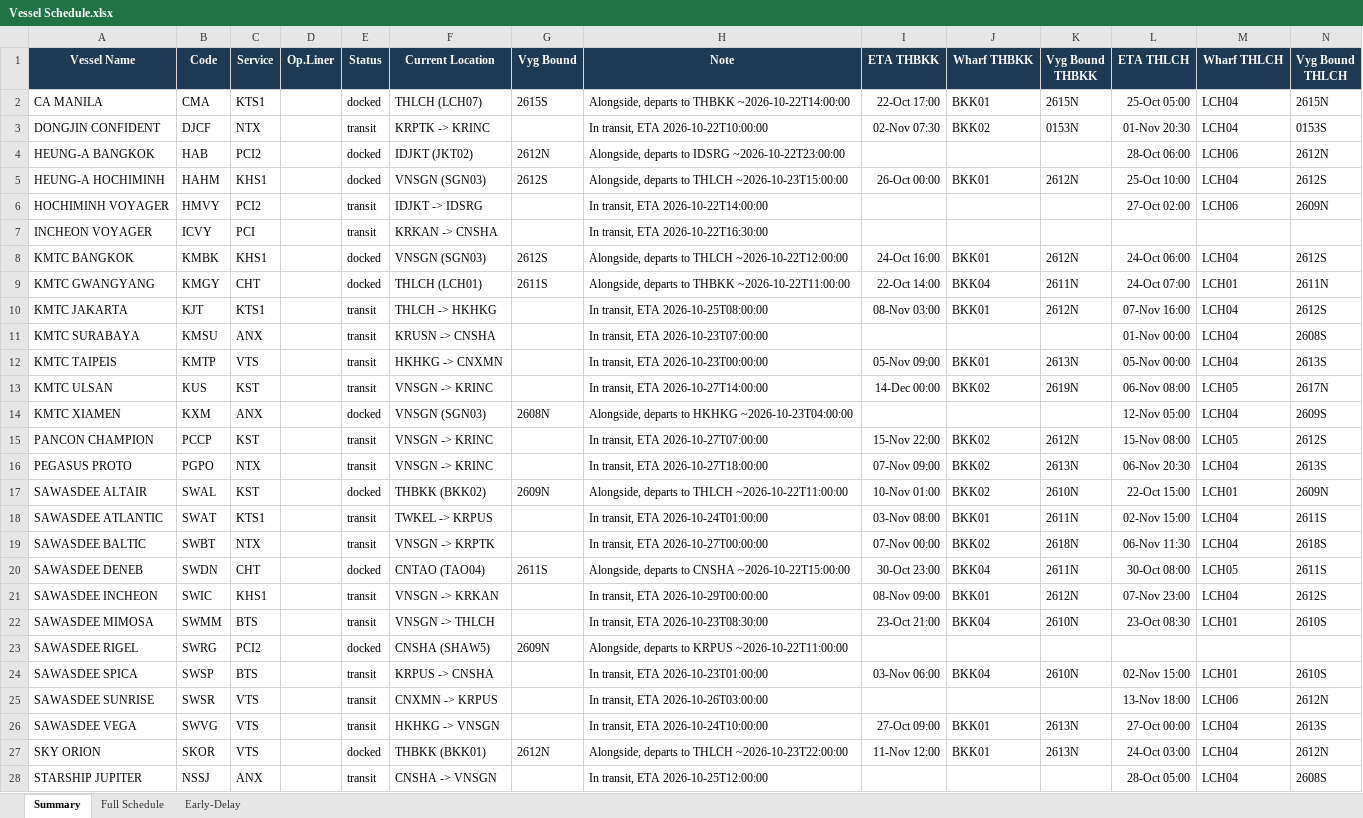
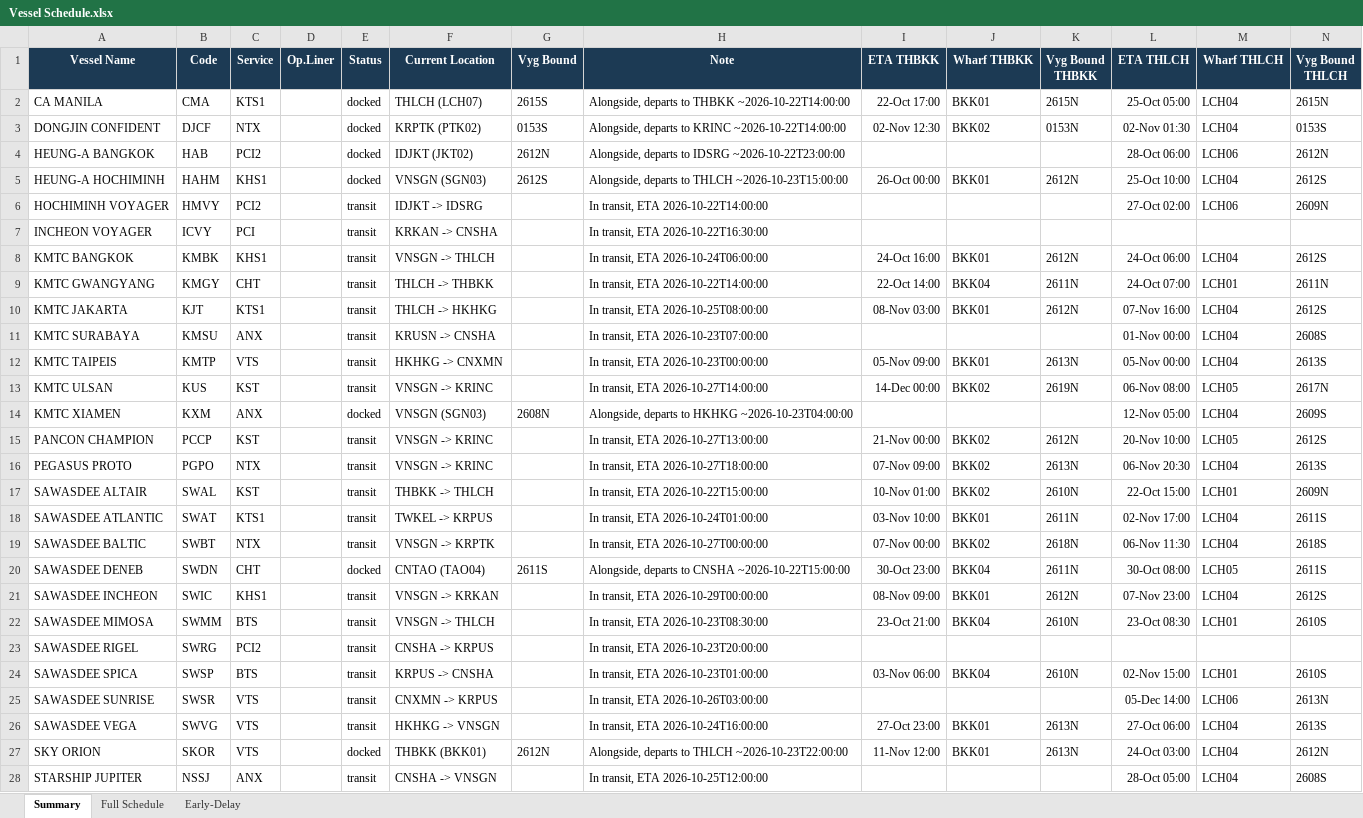
Before and after one commit to sirichai1265/heung-a-sked, an Excel workbook: Vessel Schedule.xlsx, sheet Summary, drawn as a sheet; only a part is shown; values as stored, in another font and other column widths than the file's, no borders; the diff names each change by its address in the sheet, - before the commit and + after, or states it on an @@ line.

```diff
--- a/Vessel Schedule.xlsx (sheet Summary)
+++ b/Vessel Schedule.xlsx (sheet Summary)
-E3 (Status): transit
+E3 (Status): docked
-F3 (Current Location): KRPTK -> KRINC
+F3 (Current Location): KRPTK (PTK02)
-G3 (Vyg Bound): (empty)
+G3 (Vyg Bound): 0153S
-H3 (Note): In transit, ETA 2026-10-22T10:00:00
+H3 (Note): Alongside, departs to KRINC ~2026-10-22T14:00:00
-I3 (ETA THBKK): 02-Nov 07:30
+I3 (ETA THBKK): 02-Nov 12:30
-L3 (ETA THLCH): 01-Nov 20:30
+L3 (ETA THLCH): 02-Nov 01:30
-E8:E9 (Status): docked
+E8:E9 (Status): transit
-F8 (Current Location): VNSGN (SGN03)
+F8 (Current Location): VNSGN -> THLCH
-G8 (Vyg Bound): 2612S
+G8 (Vyg Bound): (empty)
-H8 (Note): Alongside, departs to THLCH ~2026-10-22T12:00:00
+H8 (Note): In transit, ETA 2026-10-24T06:00:00
-F9 (Current Location): THLCH (LCH01)
+F9 (Current Location): THLCH -> THBKK
-G9 (Vyg Bound): 2611S
+G9 (Vyg Bound): (empty)
-H9 (Note): Alongside, departs to THBKK ~2026-10-22T11:00:00
+H9 (Note): In transit, ETA 2026-10-22T14:00:00
-H15 (Note): In transit, ETA 2026-10-27T07:00:00
+H15 (Note): In transit, ETA 2026-10-27T13:00:00
-I15 (ETA THBKK): 15-Nov 22:00
+I15 (ETA THBKK): 21-Nov 00:00
-L15 (ETA THLCH): 15-Nov 08:00
+L15 (ETA THLCH): 20-Nov 10:00
-E17 (Status): docked
+E17 (Status): transit
-F17 (Current Location): THBKK (BKK02)
+F17 (Current Location): THBKK -> THLCH
-G17 (Vyg Bound): 2609N
+G17 (Vyg Bound): (empty)
-H17 (Note): Alongside, departs to THLCH ~2026-10-22T11:00:00
+H17 (Note): In transit, ETA 2026-10-22T15:00:00
-I18 (ETA THBKK): 03-Nov 08:00
+I18 (ETA THBKK): 03-Nov 10:00
-L18 (ETA THLCH): 02-Nov 15:00
+L18 (ETA THLCH): 02-Nov 17:00
-E23 (Status): docked
+E23 (Status): transit
-F23 (Current Location): CNSHA (SHAW5)
+F23 (Current Location): CNSHA -> KRPUS
-G23 (Vyg Bound): 2609N
+G23 (Vyg Bound): (empty)
-H23 (Note): Alongside, departs to KRPUS ~2026-10-22T11:00:00
+H23 (Note): In transit, ETA 2026-10-23T20:00:00
-L25 (ETA THLCH): 13-Nov 18:00
+L25 (ETA THLCH): 05-Dec 14:00
-N25 (Vyg Bound THLCH): 2612N
+N25 (Vyg Bound THLCH): 2613N
-H26 (Note): In transit, ETA 2026-10-24T10:00:00
+H26 (Note): In transit, ETA 2026-10-24T16:00:00
-I26 (ETA THBKK): 27-Oct 09:00
+I26 (ETA THBKK): 27-Oct 23:00
-L26 (ETA THLCH): 27-Oct 00:00
+L26 (ETA THLCH): 27-Oct 06:00
```
Also changed, not shown: sheet Early-Delay, sheet Full Schedule, sked_current.xlsx, 4 other files.
